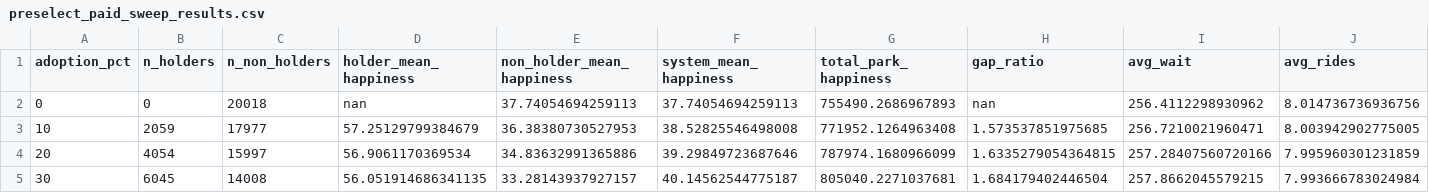
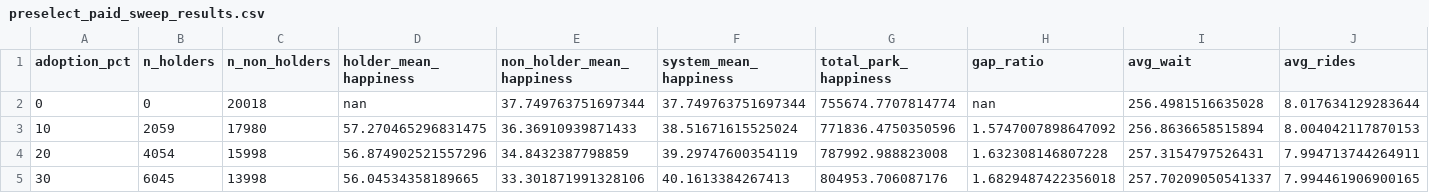
Before and after one commit to Belugaluga2/Networks-Project-ORF387, a CSV file: preselect_paid_sweep_results.csv, drawn as a sheet; only a part is shown; the diff covers the shown part only.

```diff
--- a/preselect_paid_sweep_results.csv
+++ b/preselect_paid_sweep_results.csv
@@ -1,5 +1,5 @@
 adoption_pct,n_holders,n_non_holders,holder_mean_happiness,non_holder_mean_happiness,system_mean_happiness,total_park_happiness,gap_ratio,avg_wait,avg_rides
-0,0,20018,nan,37.74054694259113,37.74054694259113,755490.2686967893,nan,256.4112298930962,8.014736736936756
-10,2059,17977,57.25129799384679,36.38380730527953,38.52825546498008,771952.1264963408,1.573537851975685,256.7210021960471,8.003942902775005
-20,4054,15997,56.9061170369534,34.83632991365886,39.29849723687646,787974.1680966099,1.6335279054364815,257.28407560720166,7.995960301231859
-30,6045,14008,56.051914686341135,33.28143937927157,40.14562544775187,805040.2271037681,1.684179402446504,257.8662045579215,7.993666783024984
+0,0,20018,nan,37.749763751697344,37.749763751697344,755674.7707814774,nan,256.4981516635028,8.017634129283644
+10,2059,17980,57.270465296831475,36.36910939871433,38.51671615525024,771836.4750350596,1.5747007898647092,256.8636658515894,8.004042117870153
+20,4054,15998,56.874902521557296,34.8432387798859,39.29747600354119,787992.988823008,1.632308146807228,257.3154797526431,7.994713744264911
+30,6045,13998,56.04534358189665,33.301871991328106,40.1613384267413,804953.706087176,1.6829487422356018,257.70209050541337,7.994461906900165
```
Also changed, not shown: 56 edited cells elsewhere in this file, behaviors_express_sweep_results.csv, behaviors_preselect_paid_sweep_results.csv, 51 other files.
